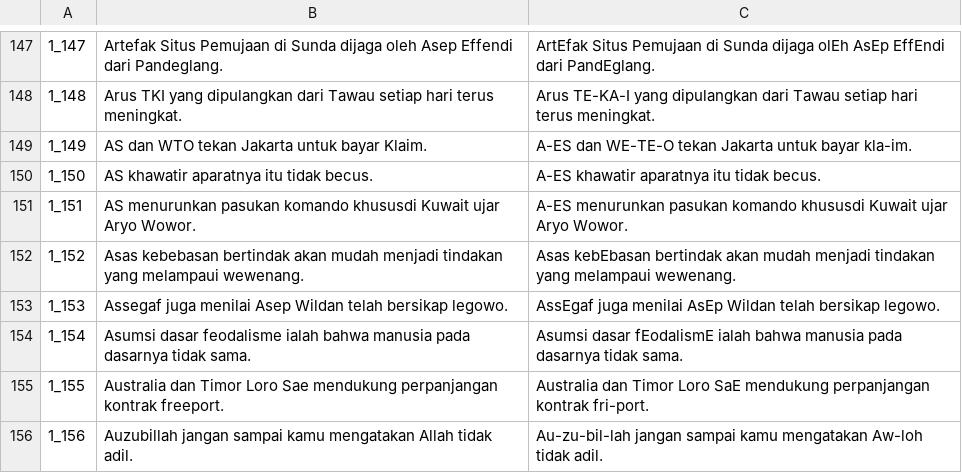
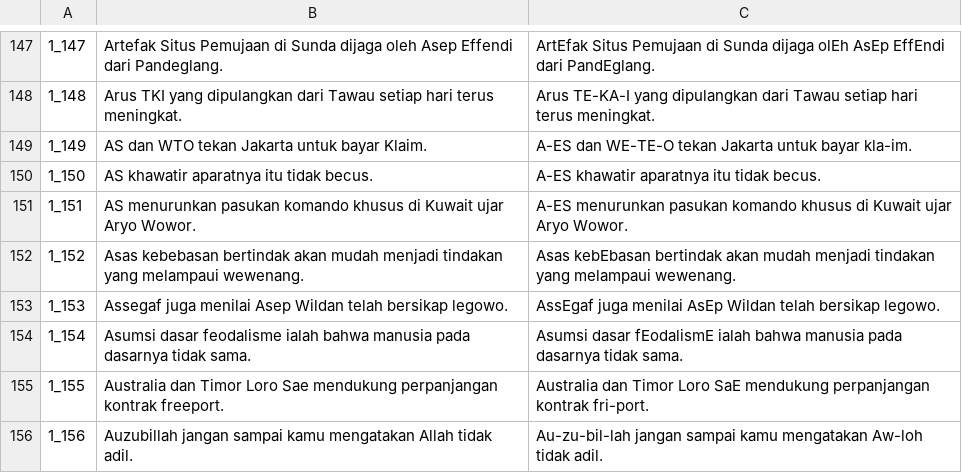
Before and after one commit to zulvaf/AutomaticSpeechRecognition, a TSV file: transcript/A-raw.tsv, drawn as a sheet; only a part is shown, gaps mark what is left out.

```diff
--- a/transcript/A-raw.tsv
+++ b/transcript/A-raw.tsv
@@ -150,3 +150,3 @@
 1_150	AS khawatir aparatnya itu tidak becus.	A-ES khawatir aparatnya itu tidak becus.
-1_151	AS menurunkan pasukan komando khususdi Kuwait ujar Aryo Wowor.	A-ES menurunkan pasukan komando khususdi Kuwait ujar Aryo Wowor.
+1_151	AS menurunkan pasukan komando khusus di Kuwait ujar Aryo Wowor.	A-ES menurunkan pasukan komando khusus di Kuwait ujar Aryo Wowor.
 1_152	Asas kebebasan bertindak akan mudah menjadi tindakan yang melampaui wewenang.	Asas kebEbasan bertindak akan mudah menjadi tindakan yang melampaui wewenang.
```
Also changed, not shown: 6 other files.
